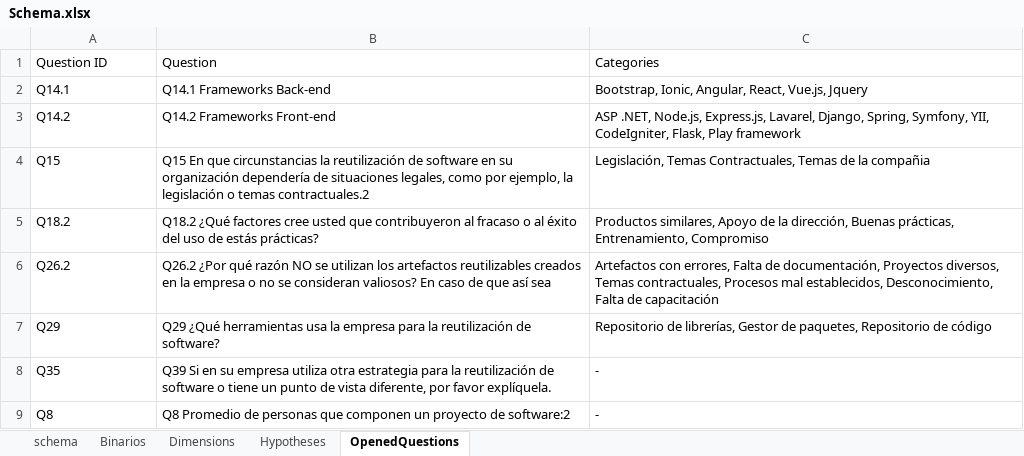
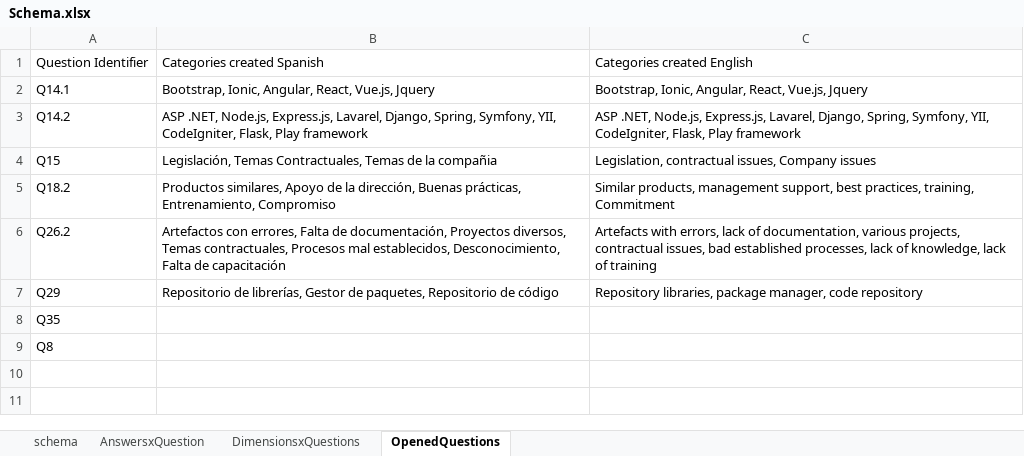
Before and after one commit to LuisaRestrepo/Proyecto_Investigacion, an Excel workbook: Schema.xlsx, sheet OpenedQuestions, drawn as a sheet; values as stored, in another font and other column widths than the file's, no borders; table styles not drawn; removed rows and columns are numbered as before the commit, all else as after; the diff names each change by its address in the sheet, - before the commit and + after, or states it on an @@ line.

Commit message:
scheme modified with english translations

```diff
--- a/Schema.xlsx (sheet OpenedQuestions)
+++ b/Schema.xlsx (sheet OpenedQuestions)
-sheet tab: Binarios
+sheet tab: AnswersxQuestion
-sheet tab: Dimensions
+sheet tab: DimensionsxQuestions
-sheet tab: Hypotheses
-column B, rows 2-9: Q14.1 Frameworks Back-end | Q14.2 Frameworks Front-end | Q15 En que circunstancias la reutilización de software en su organización dependería de situaciones legales, como por ejemplo, la legislación o temas contractuales.2 | Q18.2 ¿Qué factores cree usted que contribuyeron al fracaso o al éxito del uso de estás prácticas? | Q26.2 ¿Por qué razón NO se utilizan los artefactos reutilizables creados en la empresa o no se consideran valiosos? En caso de que así sea | Q29 ¿Qué herramientas usa la empresa para la reutilización de software? | Q39 Si en su empresa utiliza otra estrategia para la reutilización de software o tiene un punto de vista diferente, por favor explíquela. | Q8 Promedio de personas que componen un proyecto de software:2
+column C, rows 2-7: Bootstrap, Ionic, Angular, React, Vue.js, Jquery | ASP .NET, Node.js, Express.js, Lavarel, Django, Spring, Symfony, YII, CodeIgniter, Flask, Play framework | Legislation, contractual issues, Company issues | Similar products, management support, best practices, training, Commitment | Artefacts with errors, lack of documentation, various projects, contractual issues, bad established processes, lack of knowledge, lack of training | Repository libraries, package manager, code repository
-row 1: Question ID | Question | Categories
+row 1: Question Identifier | Categories created Spanish | Categories created English
-B8:B9: -
+B8:B9: (empty)
```
Also changed, not shown: sheet schema, sheet DimensionsxQuestions, sheet AnswersxQuestion, formulas that keep their value, hidden cells.
